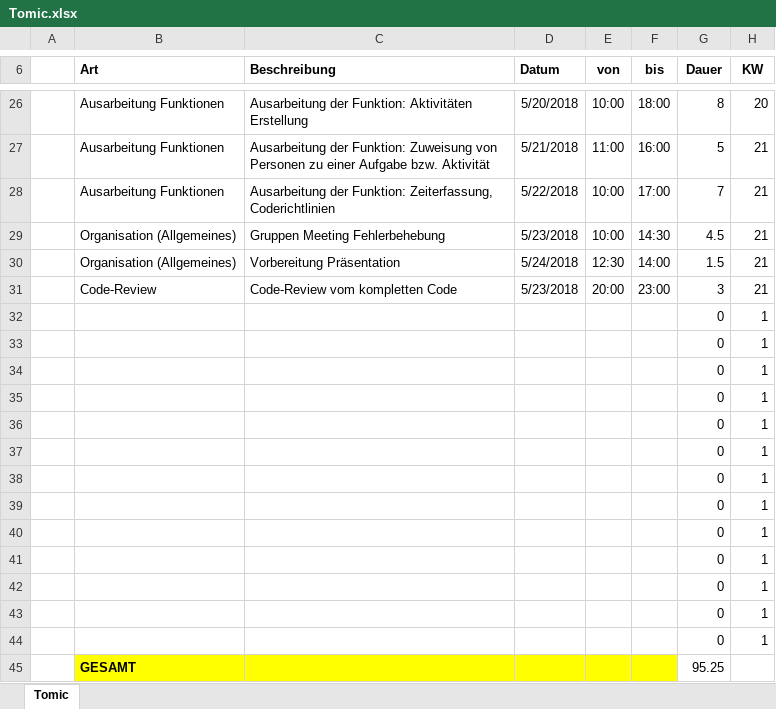
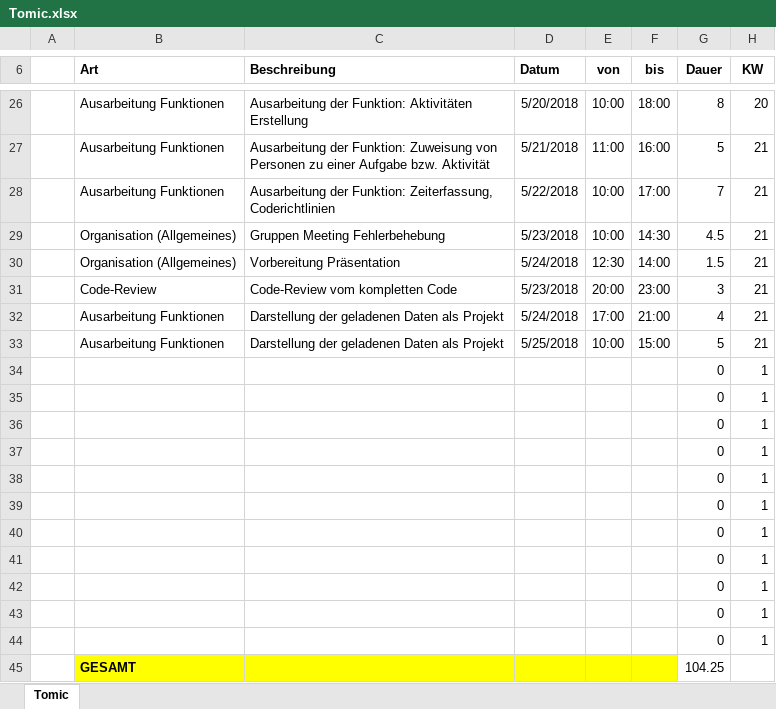
Before and after one commit to ateuchtmann/259035_SoftEngPR, an Excel workbook: Dokumente/Zeiterfassung/Tomic.xlsx, sheet Tomic, drawn as a sheet; only a part is shown, gaps mark what is left out; values as stored, in another font and other column widths than the file's, no borders; table styles not drawn; removed rows and columns are numbered as before the commit, all else as after; the diff names each change by its address in the sheet, - before the commit and + after, or states it on an @@ line.

Commit message:
CodeUpdateDarstellung

```diff
--- a/Dokumente/Zeiterfassung/Tomic.xlsx (sheet Tomic)
+++ b/Dokumente/Zeiterfassung/Tomic.xlsx (sheet Tomic)
+row 32:  | Ausarbeitung Funktionen | Darstellung der geladenen Daten als Projekt | 5/24/2018 | 17:00 | 21:00 | 4 | 21
+row 33:  | Ausarbeitung Funktionen | Darstellung der geladenen Daten als Projekt | 5/25/2018 | 10:00 | 15:00 | 5 | 21
-row 43:  |  |  |  |  |  | 0 | 1
-row 44:  |  |  |  |  |  | 0 | 1
-G45 (Dauer): 95.25
+G45 (Dauer): 104.25
```
Also changed, not shown: 29 other files.
